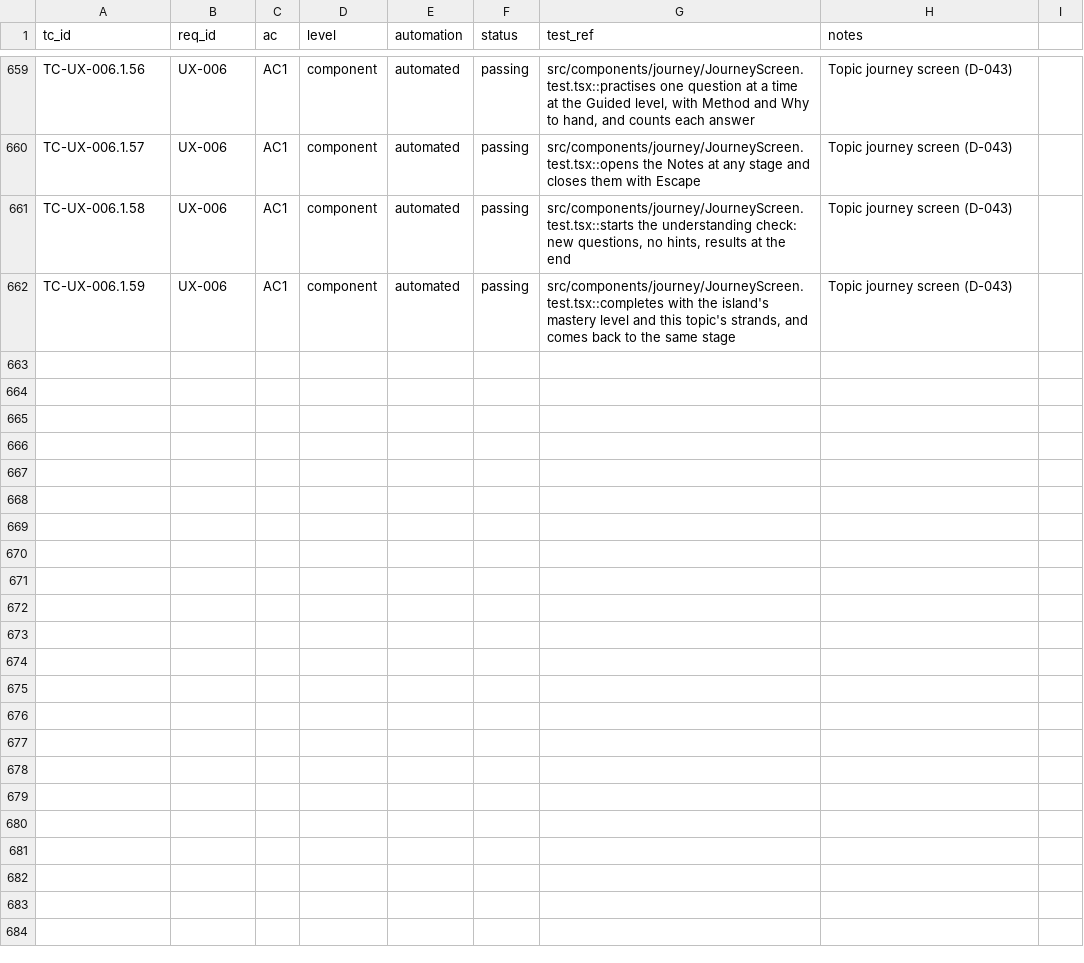
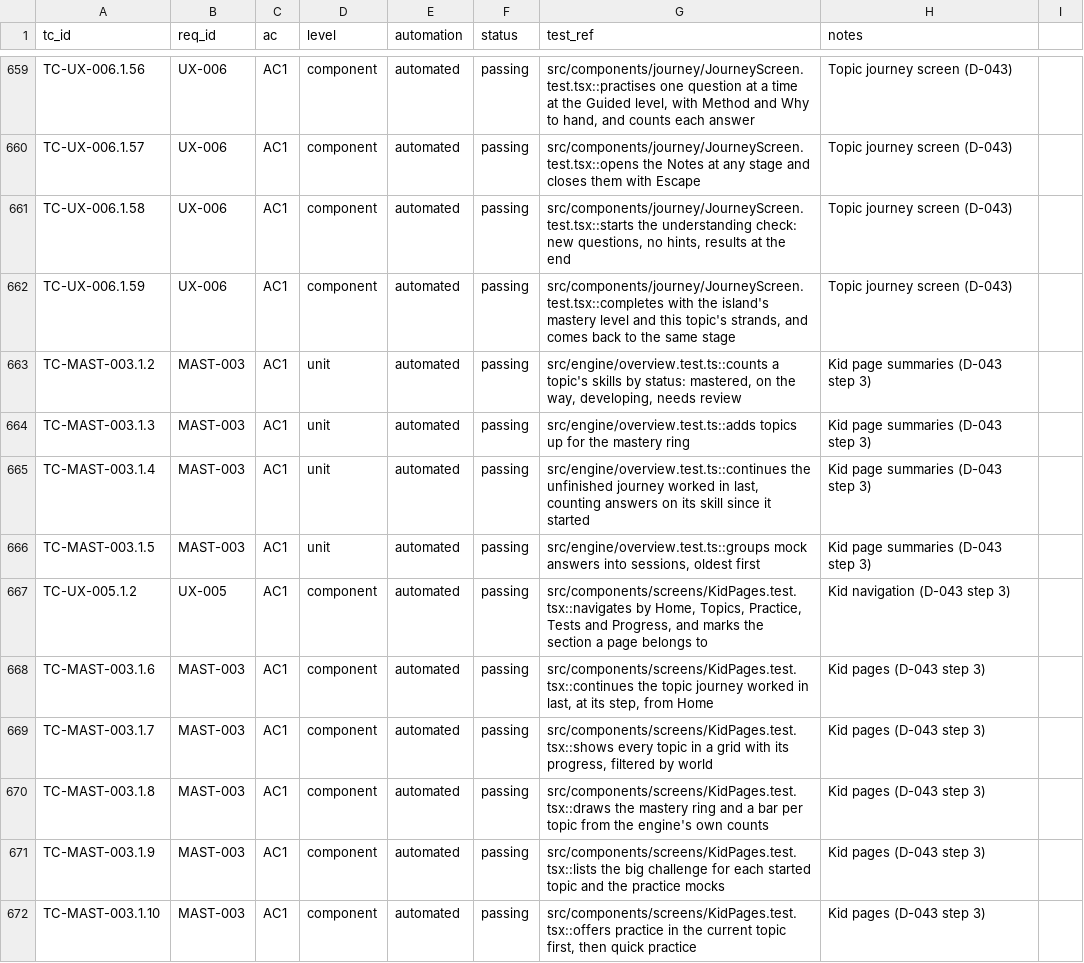
Before and after one commit to selladurairajan32-cpu/kitemaths, a CSV file: docs/product/traceability/test-cases.csv, drawn as a sheet; only a part is shown, gaps mark what is left out; the diff names each change by its address in the sheet, - before the commit and + after, or states it on an @@ line.

```diff
--- a/docs/product/traceability/test-cases.csv
+++ b/docs/product/traceability/test-cases.csv
+row 663: TC-MAST-003.1.2 | MAST-003 | AC1 | unit | automated | passing | src/engine/overview.test.ts::counts a topic's skills by status: mastered, on the way, developing, needs review | Kid page summaries (D-043 step 3)
+row 664: TC-MAST-003.1.3 | MAST-003 | AC1 | unit | automated | passing | src/engine/overview.test.ts::adds topics up for the mastery ring | Kid page summaries (D-043 step 3)
+row 665: TC-MAST-003.1.4 | MAST-003 | AC1 | unit | automated | passing | src/engine/overview.test.ts::continues the unfinished journey worked in last, counting answers on its skill since it started | Kid page summaries (D-043 step 3)
+row 666: TC-MAST-003.1.5 | MAST-003 | AC1 | unit | automated | passing | src/engine/overview.test.ts::groups mock answers into sessions, oldest first | Kid page summaries (D-043 step 3)
+row 667: TC-UX-005.1.2 | UX-005 | AC1 | component | automated | passing | src/components/screens/KidPages.test.tsx::navigates by Home, Topics, Practice, Tests and Progress, and marks the section a page belongs to | Kid navigation (D-043 step 3)
+row 668: TC-MAST-003.1.6 | MAST-003 | AC1 | component | automated | passing | src/components/screens/KidPages.test.tsx::continues the topic journey worked in last, at its step, from Home | Kid pages (D-043 step 3)
+row 669: TC-MAST-003.1.7 | MAST-003 | AC1 | component | automated | passing | src/components/screens/KidPages.test.tsx::shows every topic in a grid with its progress, filtered by world | Kid pages (D-043 step 3)
+row 670: TC-MAST-003.1.8 | MAST-003 | AC1 | component | automated | passing | src/components/screens/KidPages.test.tsx::draws the mastery ring and a bar per topic from the engine's own counts | Kid pages (D-043 step 3)
+row 671: TC-MAST-003.1.9 | MAST-003 | AC1 | component | automated | passing | src/components/screens/KidPages.test.tsx::lists the big challenge for each started topic and the practice mocks | Kid pages (D-043 step 3)
+row 672: TC-MAST-003.1.10 | MAST-003 | AC1 | component | automated | passing | src/components/screens/KidPages.test.tsx::offers practice in the current topic first, then quick practice | Kid pages (D-043 step 3)
```
Also changed, not shown: 21 other files.
